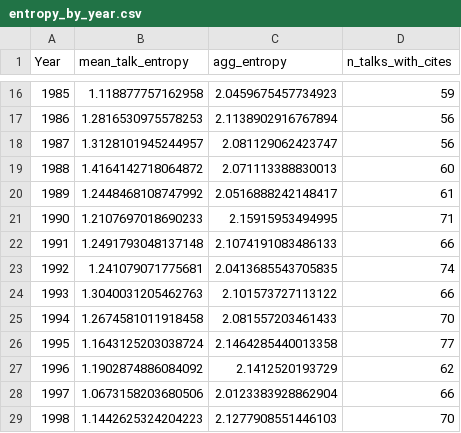
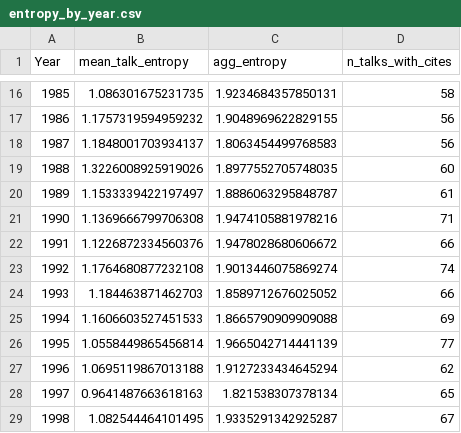
Before and after one commit to davehedengren/general_conference_citations, a CSV file: analysis/12_scripture_diversity/entropy_by_year.csv, drawn as a sheet; only a part is shown, gaps mark what is left out; the diff covers the shown part only.

```diff
--- a/analysis/12_scripture_diversity/entropy_by_year.csv
+++ b/analysis/12_scripture_diversity/entropy_by_year.csv
@@ -16,14 +16,14 @@ Year,mean_talk_entropy,agg_entropy,n_talks_with_cites
-1985,1.118877757162958,2.0459675457734923,59
-1986,1.2816530975578253,2.1138902916767894,56
-1987,1.3128101945244957,2.081129062423747,56
-1988,1.4164142718064872,2.071113388830013,60
-1989,1.2448468108747992,2.0516888242148417,61
-1990,1.2107697018690233,2.15915953494995,71
-1991,1.2491793048137148,2.1074191083486133,66
-1992,1.241079071775681,2.0413685543705835,74
-1993,1.3040031205462763,2.101573727113122,66
-1994,1.2674581011918458,2.081557203461433,70
-1995,1.1643125203038724,2.1464285440013358,77
-1996,1.1902874886084092,2.1412520193729,62
-1997,1.0673158203680506,2.0123383928862904,66
-1998,1.1442625324204223,2.1277908551446103,70
+1985,1.086301675231735,1.9234684357850131,58
+1986,1.1757319594959232,1.9048969622829155,56
+1987,1.1848001703934137,1.8063454499768583,56
+1988,1.3226008925919026,1.8977552705748035,60
+1989,1.1533339422197497,1.8886063295848787,61
+1990,1.1369666799706308,1.9474105881978216,71
+1991,1.1226872334560376,1.9478028680606672,66
+1992,1.1764680877232108,1.9013446075869274,74
+1993,1.184463871462703,1.8589712676025052,66
+1994,1.1606603527451533,1.8665790909909088,69
+1995,1.0558449865456814,1.9665042714441139,77
+1996,1.0695119867013188,1.9127233434645294,62
+1997,0.9641487663618163,1.821538307378134,65
+1998,1.082544464101495,1.9335291342925287,67
```
Also changed, not shown: 90 edited cells elsewhere in this file, analysis/12_scripture_diversity/monobook_share_by_year.csv, 4 other files.
